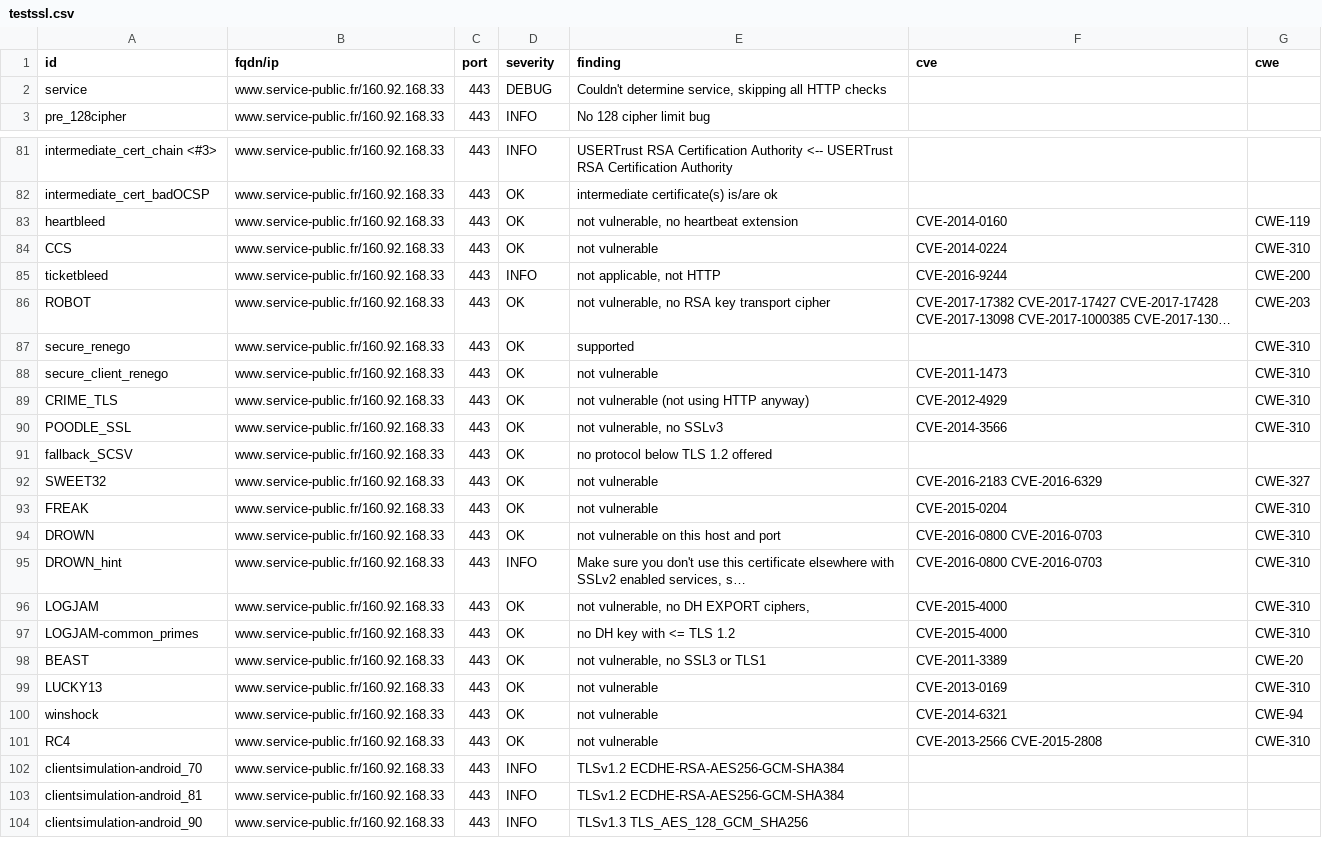
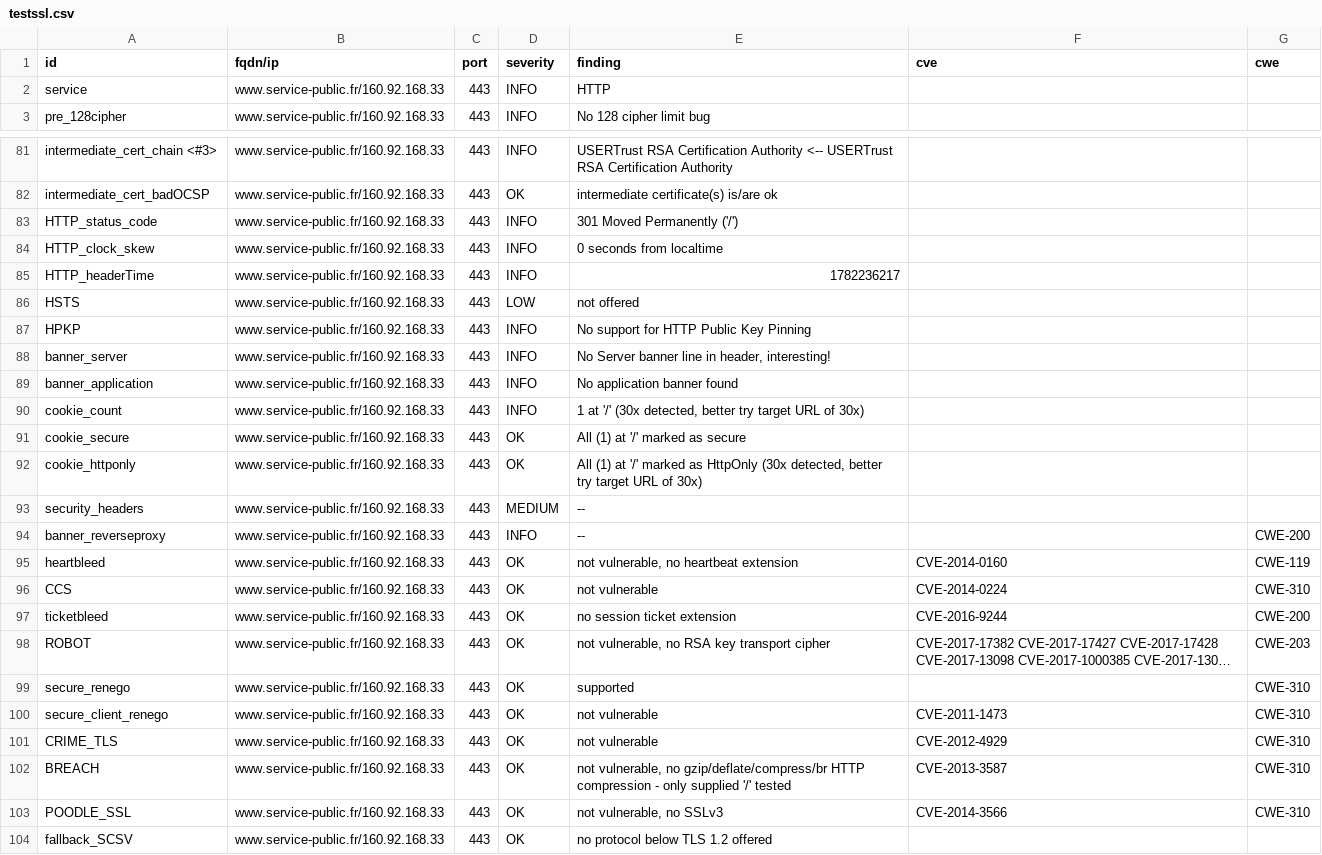
Before and after one commit to dnum-mi/dashlord-extended, a CSV file: results/aHR0cHM6Ly93d3cuc2VydmljZS1wdWJsaWMuZnI=/testssl.csv, drawn as a sheet; only a part is shown, gaps mark what is left out; the shorter side is filled out with more unchanged rows; long unchanged cells end in …; addresses are those after the commit; the diff covers the shown part only; the diff names each change by its address in the sheet, - before the commit and + after, or states it on an @@ line.

```diff
--- a/results/aHR0cHM6Ly93d3cuc2VydmljZS1wdWJsaWMuZnI=/testssl.csv
+++ b/results/aHR0cHM6Ly93d3cuc2VydmljZS1wdWJsaWMuZnI=/testssl.csv
-D2 (severity): DEBUG
+D2 (severity): INFO
-E2 (finding): Couldn't determine service, skipping all HTTP checks
+E2 (finding): HTTP
+row 83: HTTP_status_code | www.service-public.fr/160.92.168.33 | 443 | INFO | 301 Moved Permanently ('/')
+row 84: HTTP_clock_skew | www.service-public.fr/160.92.168.33 | 443 | INFO | 0 seconds from localtime
+row 85: HTTP_headerTime | www.service-public.fr/160.92.168.33 | 443 | INFO | 1782236217
+row 86: HSTS | www.service-public.fr/160.92.168.33 | 443 | LOW | not offered
+row 87: HPKP | www.service-public.fr/160.92.168.33 | 443 | INFO | No support for HTTP Public Key Pinning
+row 88: banner_server | www.service-public.fr/160.92.168.33 | 443 | INFO | No Server banner line in header, interesting!
+row 89: banner_application | www.service-public.fr/160.92.168.33 | 443 | INFO | No application banner found
+row 90: cookie_count | www.service-public.fr/160.92.168.33 | 443 | INFO | 1 at '/' (30x detected, better try target URL of 30x)
+row 91: cookie_secure | www.service-public.fr/160.92.168.33 | 443 | OK | All (1) at '/' marked as secure
+row 92: cookie_httponly | www.service-public.fr/160.92.168.33 | 443 | OK | All (1) at '/' marked as HttpOnly (30x detected, better try target URL of 30x)
+row 93: security_headers | www.service-public.fr/160.92.168.33 | 443 | MEDIUM | --
+row 94: banner_reverseproxy | www.service-public.fr/160.92.168.33 | 443 | INFO | -- |  | CWE-200
-D97 (severity): INFO
+D97 (severity): OK
-E97 (finding): not applicable, not HTTP
+E97 (finding): no session ticket extension
-E101 (finding): not vulnerable (not using HTTP anyway)
+E101 (finding): not vulnerable
+row 102: BREACH | www.service-public.fr/160.92.168.33 | 443 | OK | not vulnerable, no gzip/deflate/compress/br HTTP compression - only supplied '/' tested | CVE-2013-3587 | CWE-310
```
Also changed, not shown: 1 edited cell elsewhere in this file, 13 other files.
